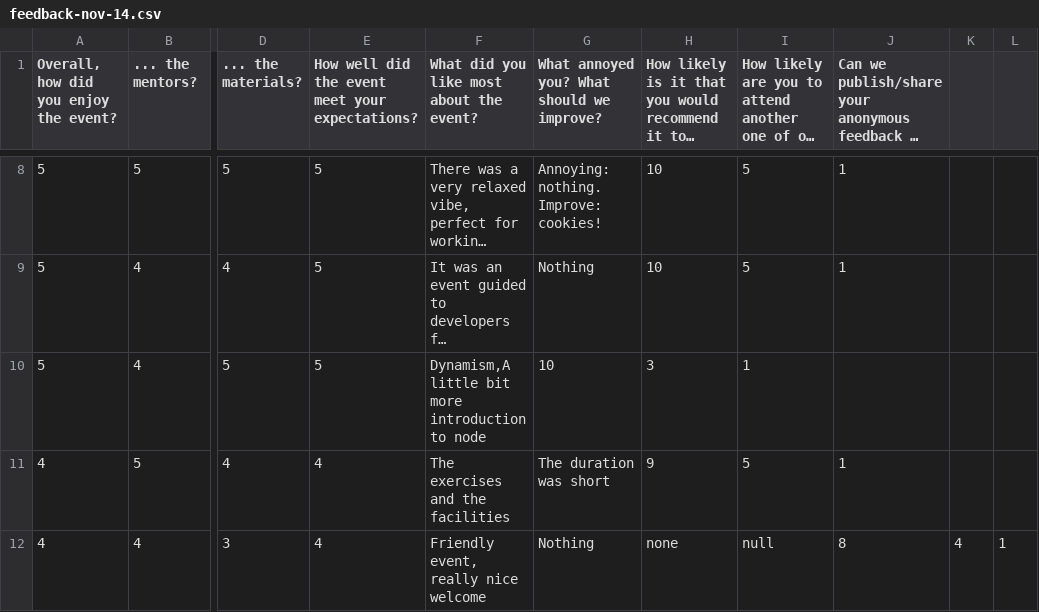
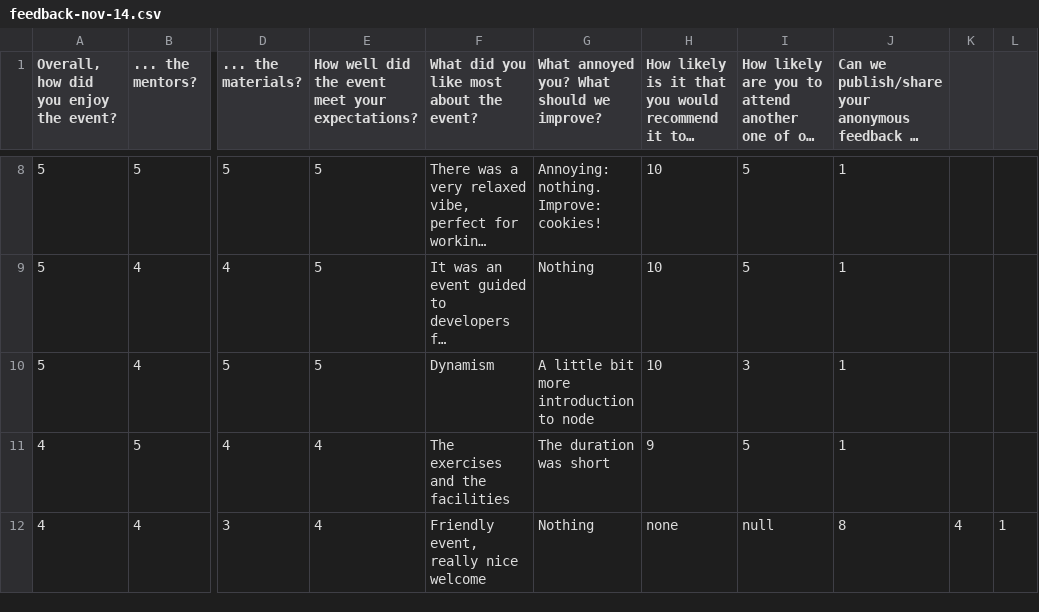
Before and after one commit to nodeschool/barcelona, a CSV file: feedback/feedback-nov-14.csv, drawn as a sheet; only a part is shown, gaps mark what is left out; long unchanged cells end in …; the diff names each change by its address in the sheet, - before the commit and + after, or states it on an @@ line.

Commit message:
added feeback nov 14

```diff
--- a/feedback/feedback-nov-14.csv
+++ b/feedback/feedback-nov-14.csv
-F10: Dynamism,A little bit more introduction to node
+F10: Dynamism
-G10: 10
+G10: A little bit more introduction to node
-H10: 3
+H10: 10
-I10: 1
+I10: 3
-J10: (empty)
+J10: 1
```
